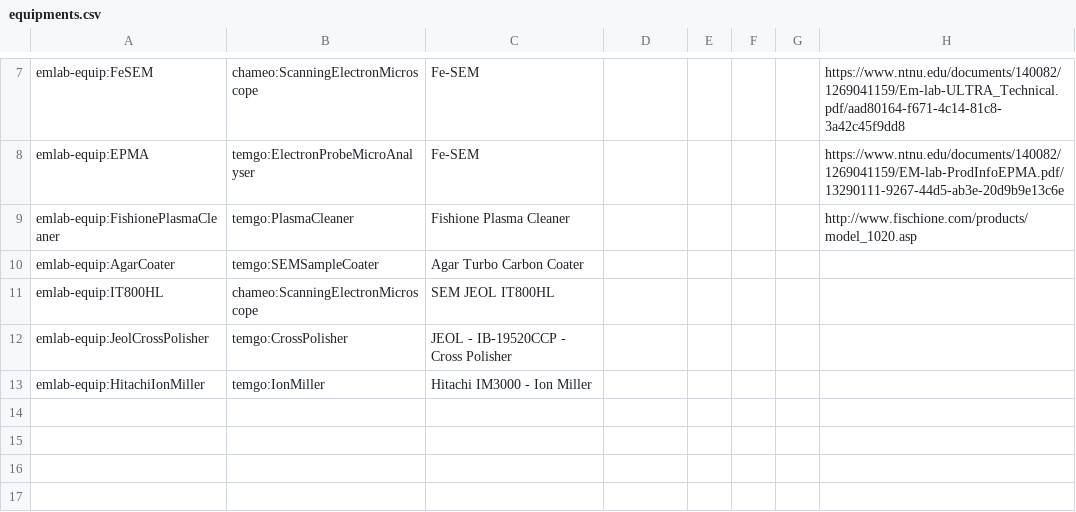
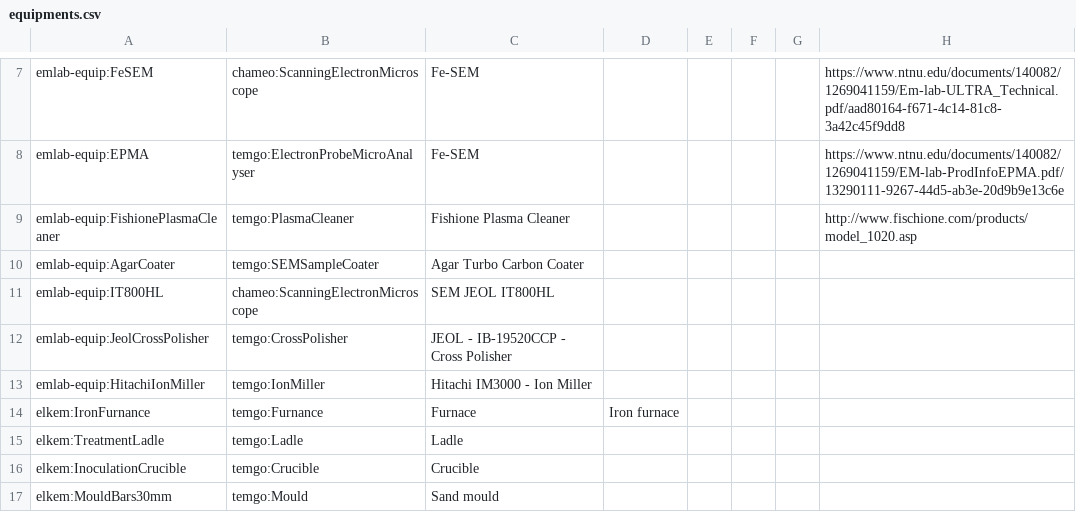
Before and after one commit to SINTEF/physmet-data-documentation-templates, a CSV file: tables/equipments.csv, drawn as a sheet; only a part is shown, gaps mark what is left out; the diff names each change by its address in the sheet, - before the commit and + after, or states it on an @@ line.

```diff
--- a/tables/equipments.csv
+++ b/tables/equipments.csv
+row 14: elkem:IronFurnance | temgo:Furnance | Furnace | Iron furnace
+row 15: elkem:TreatmentLadle | temgo:Ladle | Ladle
+row 16: elkem:InoculationCrucible | temgo:Crucible | Crucible
+row 17: elkem:MouldBars30mm | temgo:Mould | Sand mould
```
Also changed, not shown: tables/organisations.csv, tables/people.csv, 4 other files.
